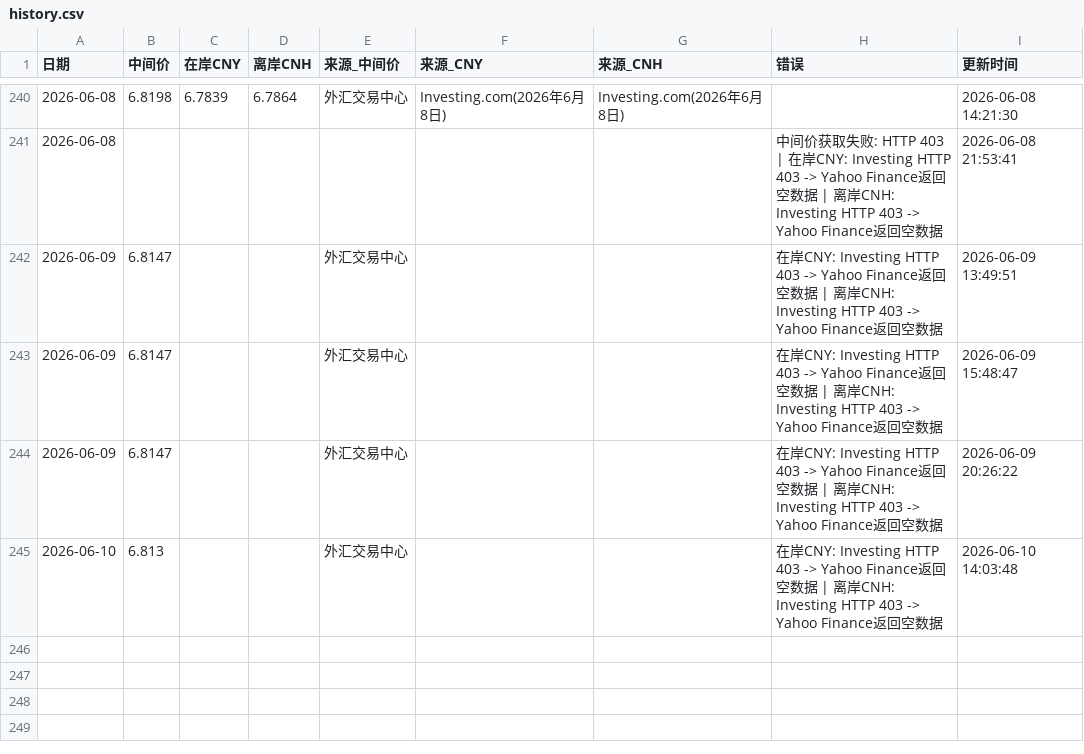
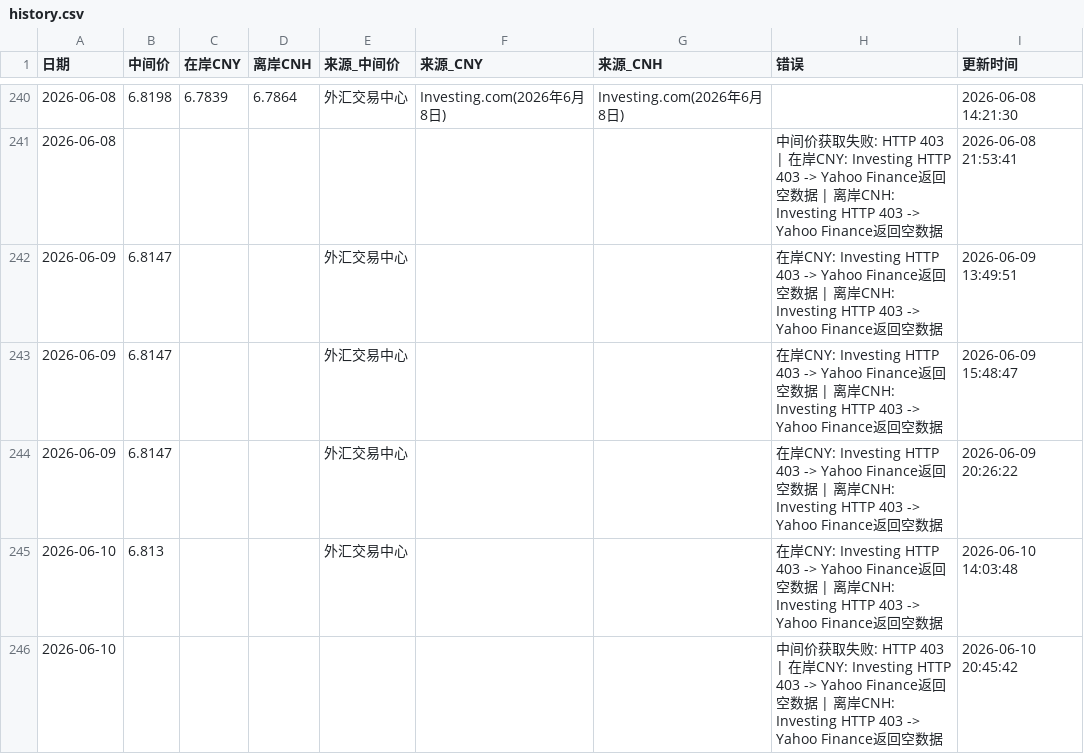
Before and after one commit to muxia3728/ExchangeRate, a CSV file: data/history.csv, drawn as a sheet; only a part is shown, gaps mark what is left out; the diff names each change by its address in the sheet, - before the commit and + after, or states it on an @@ line.

```diff
--- a/data/history.csv
+++ b/data/history.csv
+row 246: 2026-06-10 |  |  |  |  |  |  | 中间价获取失败: HTTP 403 | 在岸CNY: Investing HTTP 403 -> Yahoo Finance返回空数据 | 离岸CNH: Investing HTTP 403 -> Yahoo Finance返回空数据 | 2026-06-10 20:45:42
```
Also changed, not shown: 1 other file.
